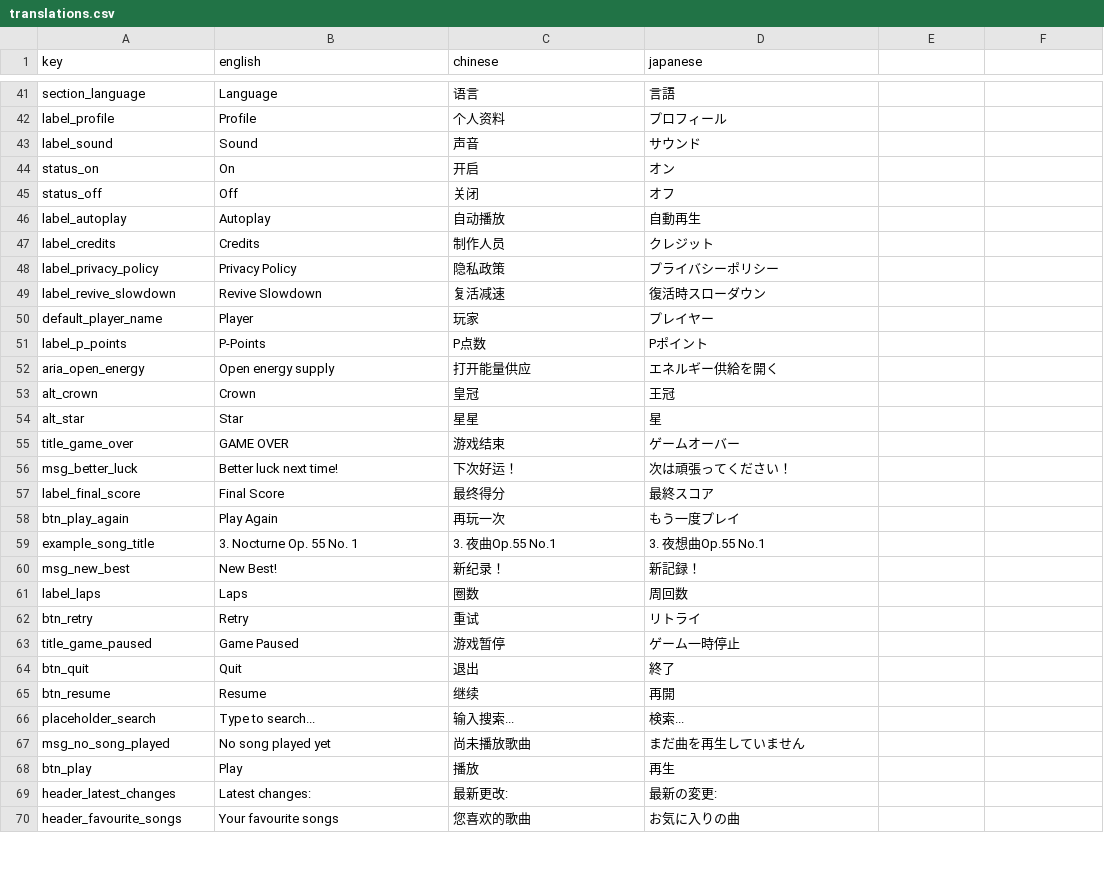
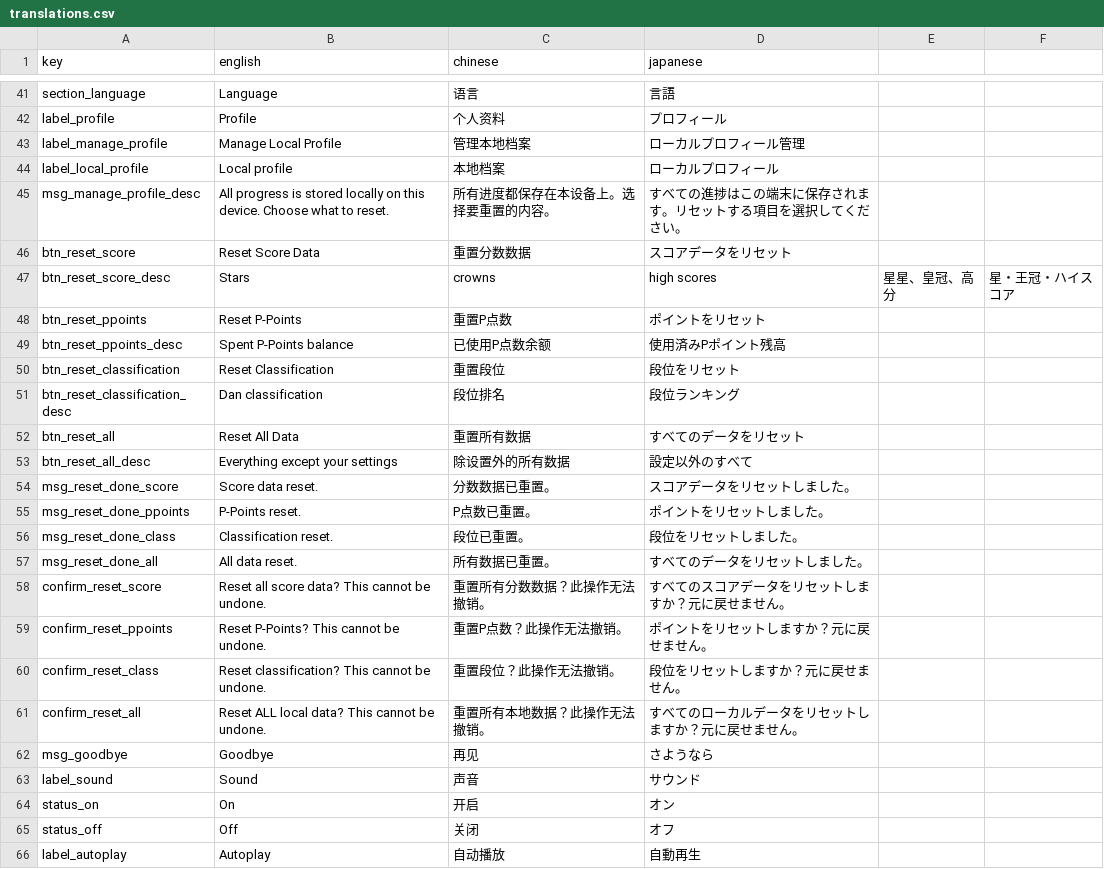
Before and after one commit to amagurenuchi/opentiles, a CSV file: translations.csv, drawn as a sheet; only a part is shown, gaps mark what is left out; the shorter side is filled out with more unchanged rows.

```diff
--- a/translations.csv
+++ b/translations.csv
@@ -42,2 +42,22 @@ section_language,Language,语言,言語
 label_profile,Profile,个人资料,プロフィール
+label_manage_profile,Manage Local Profile,管理本地档案,ローカルプロフィール管理
+label_local_profile,Local profile,本地档案,ローカルプロフィール
+msg_manage_profile_desc,All progress is stored locally on this device. Choose what to reset.,所有进度都保存在本设备上。选择要重置的内容。,すべての進捗はこの端末に保存されます。リセットする項目を選択してください。
+btn_reset_score,Reset Score Data,重置分数数据,スコアデータをリセット
+btn_reset_score_desc,Stars, crowns, high scores,星星、皇冠、高分,星・王冠・ハイスコア
+btn_reset_ppoints,Reset P-Points,重置P点数,ポイントをリセット
+btn_reset_ppoints_desc,Spent P-Points balance,已使用P点数余额,使用済みPポイント残高
+btn_reset_classification,Reset Classification,重置段位,段位をリセット
+btn_reset_classification_desc,Dan classification,段位排名,段位ランキング
+btn_reset_all,Reset All Data,重置所有数据,すべてのデータをリセット
+btn_reset_all_desc,Everything except your settings,除设置外的所有数据,設定以外のすべて
+msg_reset_done_score,Score data reset.,分数数据已重置。,スコアデータをリセットしました。
+msg_reset_done_ppoints,P-Points reset.,P点数已重置。,ポイントをリセットしました。
+msg_reset_done_class,Classification reset.,段位已重置。,段位をリセットしました。
+msg_reset_done_all,All data reset.,所有数据已重置。,すべてのデータをリセットしました。
+confirm_reset_score,Reset all score data? This cannot be undone.,重置所有分数数据？此操作无法撤销。,すべてのスコアデータをリセットしますか？元に戻せません。
+confirm_reset_ppoints,Reset P-Points? This cannot be undone.,重置P点数？此操作无法撤销。,ポイントをリセットしますか？元に戻せません。
+confirm_reset_class,Reset classification? This cannot be undone.,重置段位？此操作无法撤销。,段位をリセットしますか？元に戻せません。
+confirm_reset_all,Reset ALL local data? This cannot be undone.,重置所有本地数据？此操作无法撤销。,すべてのローカルデータをリセットしますか？元に戻せません。
+msg_goodbye,Goodbye,再见,さようなら
 label_sound,Sound,声音,サウンド
```
Also changed, not shown: 11 other files.
